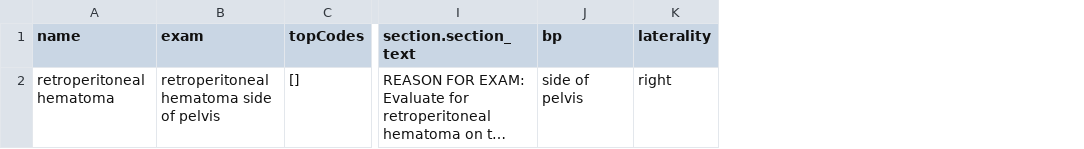
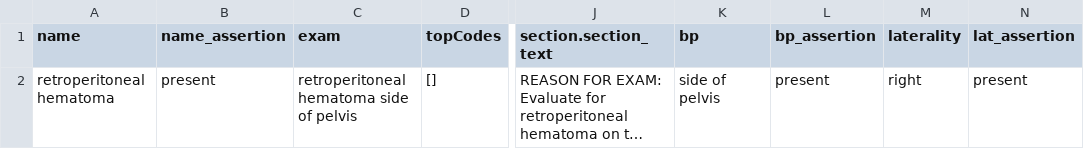
Before and after one commit to iamvarol/neo4j_trials, a CSV file: exam.csv, drawn as a sheet; only a part is shown, gaps mark what is left out; long unchanged cells end in …; the diff names each change by its address in the sheet, - before the commit and + after, or states it on an @@ line.

```diff
--- a/exam.csv
+++ b/exam.csv
+column B (name_assertion), row 2: present
+column L (bp_assertion), row 2: present
+column N (lat_assertion), row 2: present
```
Also changed, not shown: procedures.csv.
